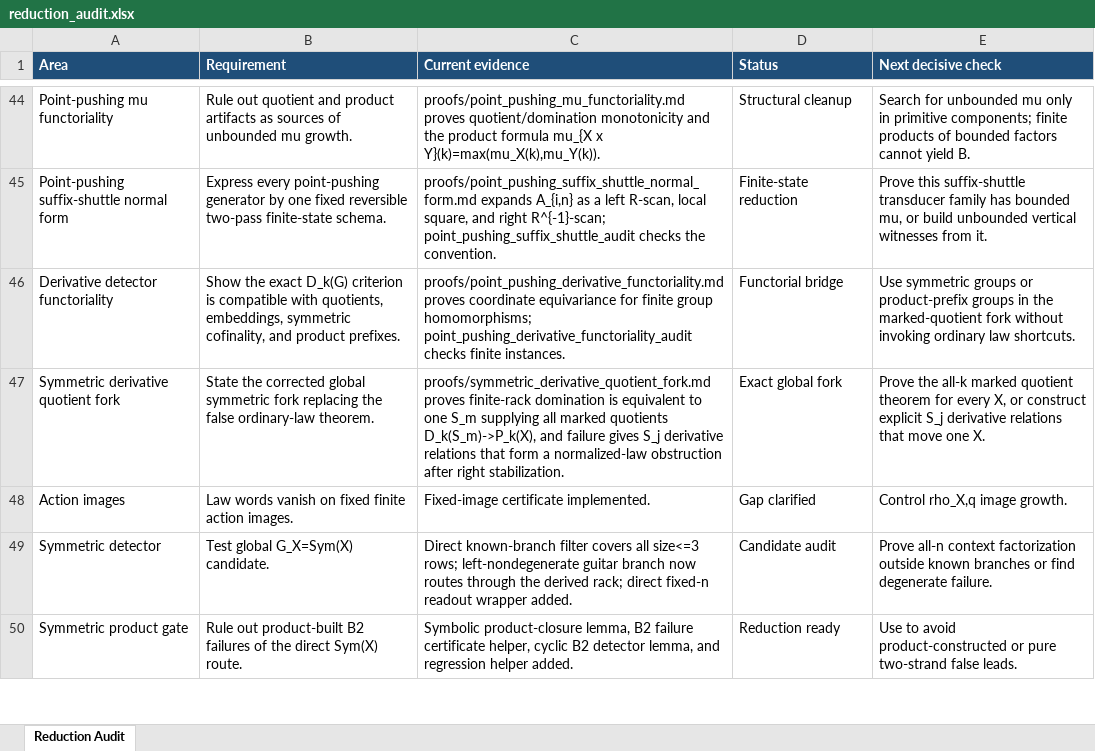
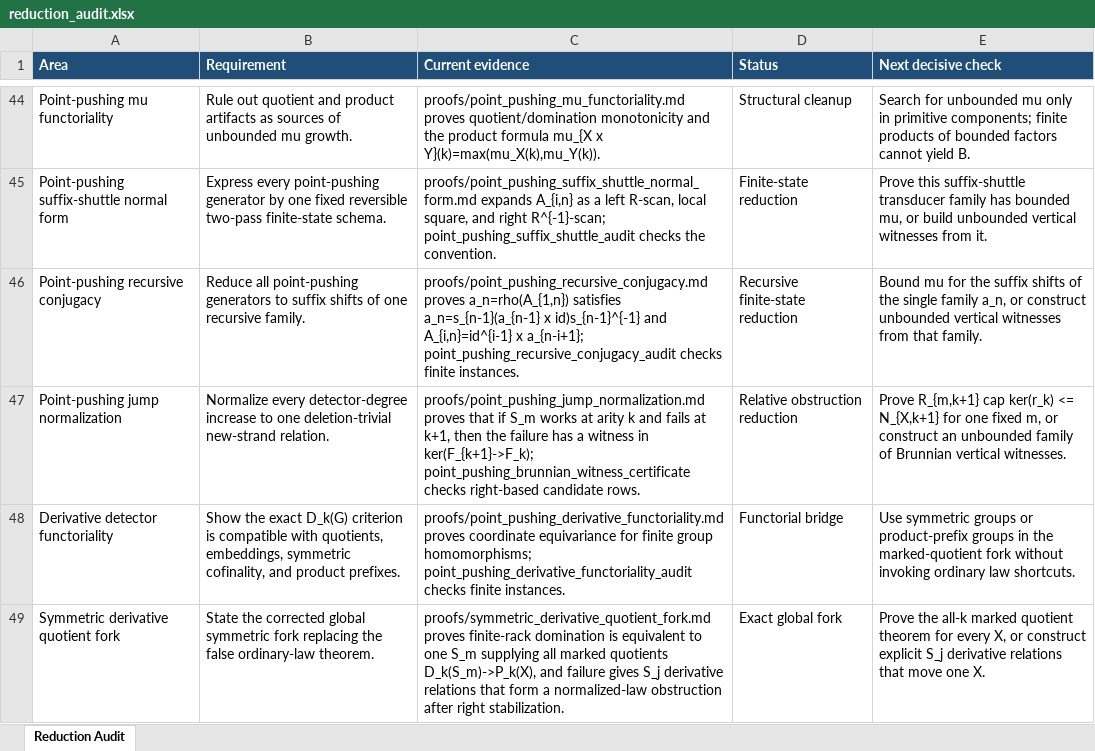
Before and after one commit to alexrudimer-boop/sawin, an Excel workbook: tables/reduction_audit.xlsx, sheet Reduction Audit, drawn as a sheet; only a part is shown, gaps mark what is left out; the shorter side is filled out with more unchanged rows; values as stored, in another font and other column widths than the file's, no borders; conditional formats not drawn; the diff names each change by its address in the sheet, - before the commit and + after, or states it on an @@ line.

Commit message:
Record point-pushing jump normalization

```diff
--- a/tables/reduction_audit.xlsx (sheet Reduction Audit)
+++ b/tables/reduction_audit.xlsx (sheet Reduction Audit)
+row 46: Point-pushing recursive conjugacy | Reduce all point-pushing generators to suffix shifts of one recursive family. | proofs/point_pushing_recursive_conjugacy.md proves a_n=rho(A_{1,n}) satisfies a_n=s_{n-1}(a_{n-1} x id)s_{n-1}^{-1} and A_{i,n}=id^{i-1} x a_{n-i+1}; point_pushing_recursive_conjugacy_audit checks finite instances. | Recursive finite-state reduction | Bound mu for the suffix shifts of the single family a_n, or construct unbounded vertical witnesses from that family.
+row 47: Point-pushing jump normalization | Normalize every detector-degree increase to one deletion-trivial new-strand relation. | proofs/point_pushing_jump_normalization.md proves that if S_m works at arity k and fails at k+1, then the failure has a witness in ker(F_{k+1}->F_k); point_pushing_brunnian_witness_certificate checks right-based candidate rows. | Relative obstruction reduction | Prove R_{m,k+1} cap ker(r_k) <= N_{X,k+1} for one fixed m, or construct an unbounded family of Brunnian vertical witnesses.
```
Also changed, not shown: 9 other files.
